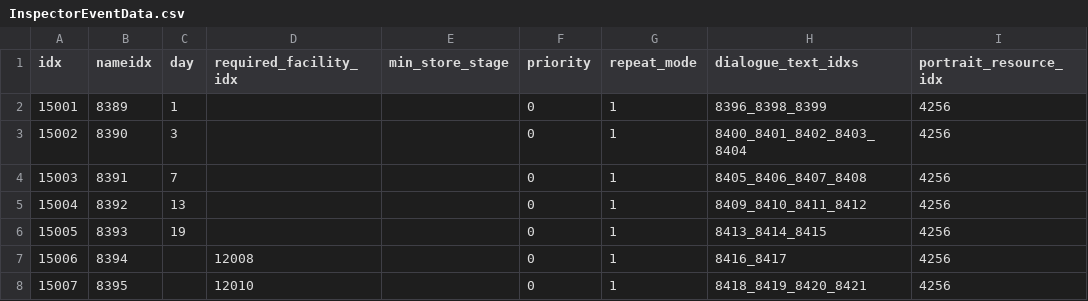
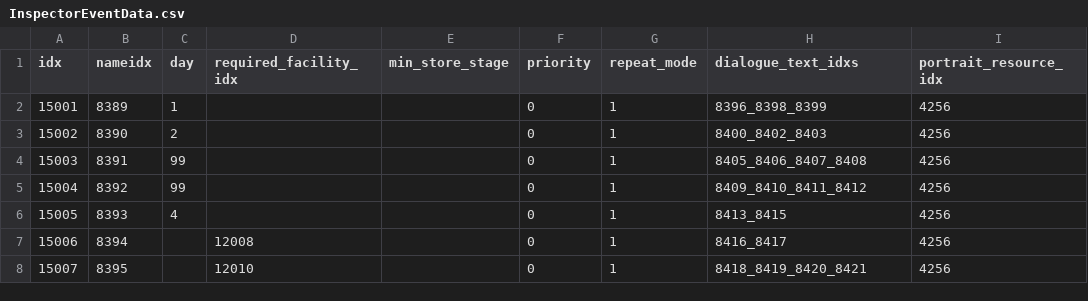
Before and after one commit to AripyKSU/Cashier, a CSV file: Assets/Datas/InspectorEventData.csv, drawn as a sheet.

```diff
--- a/Assets/Datas/InspectorEventData.csv
+++ b/Assets/Datas/InspectorEventData.csv
@@ -2,6 +2,6 @@ idx,nameidx,day,required_facility_idx,min_store_stage,priority,repeat_mode,dialo
 15001,8389,1,,,0,1,8396_8398_8399,4256
-15002,8390,3,,,0,1,8400_8401_8402_8403_8404,4256
-15003,8391,7,,,0,1,8405_8406_8407_8408,4256
-15004,8392,13,,,0,1,8409_8410_8411_8412,4256
-15005,8393,19,,,0,1,8413_8414_8415,4256
+15002,8390,2,,,0,1,8400_8402_8403,4256
+15003,8391,99,,,0,1,8405_8406_8407_8408,4256
+15004,8392,99,,,0,1,8409_8410_8411_8412,4256
+15005,8393,4,,,0,1,8413_8415,4256
 15006,8394,,12008,,0,1,8416_8417,4256
```
Also changed, not shown: Assets/Datas/FacilityData.csv, Assets/Datas/TextData.csv, 13 other files.
